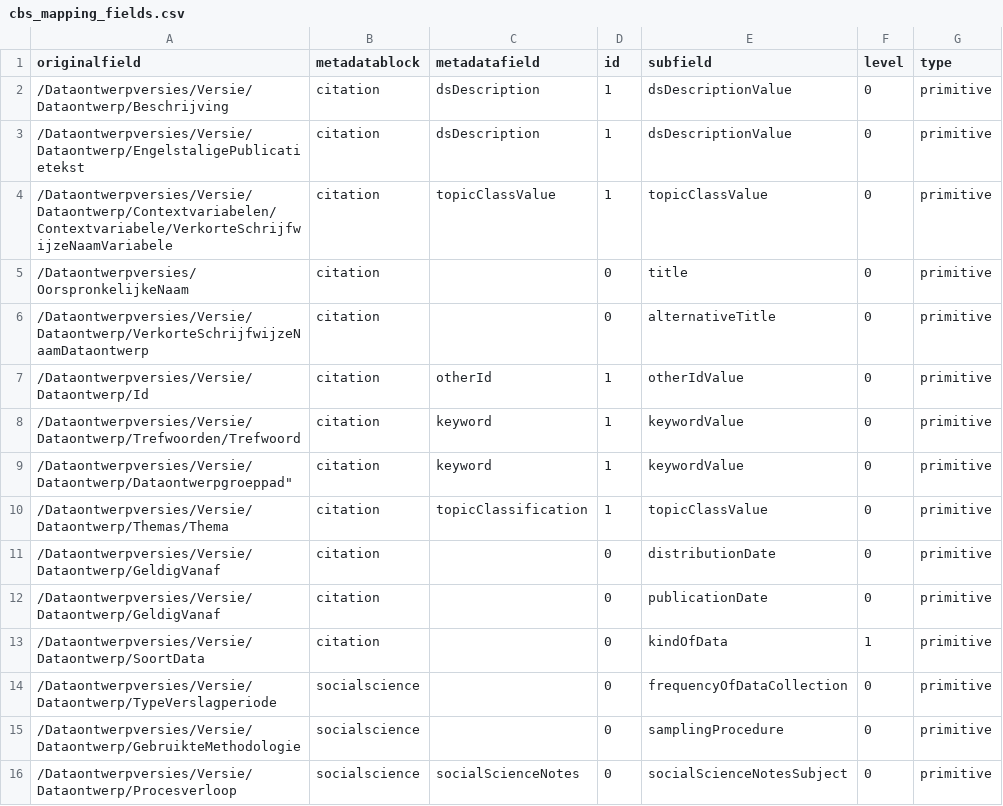
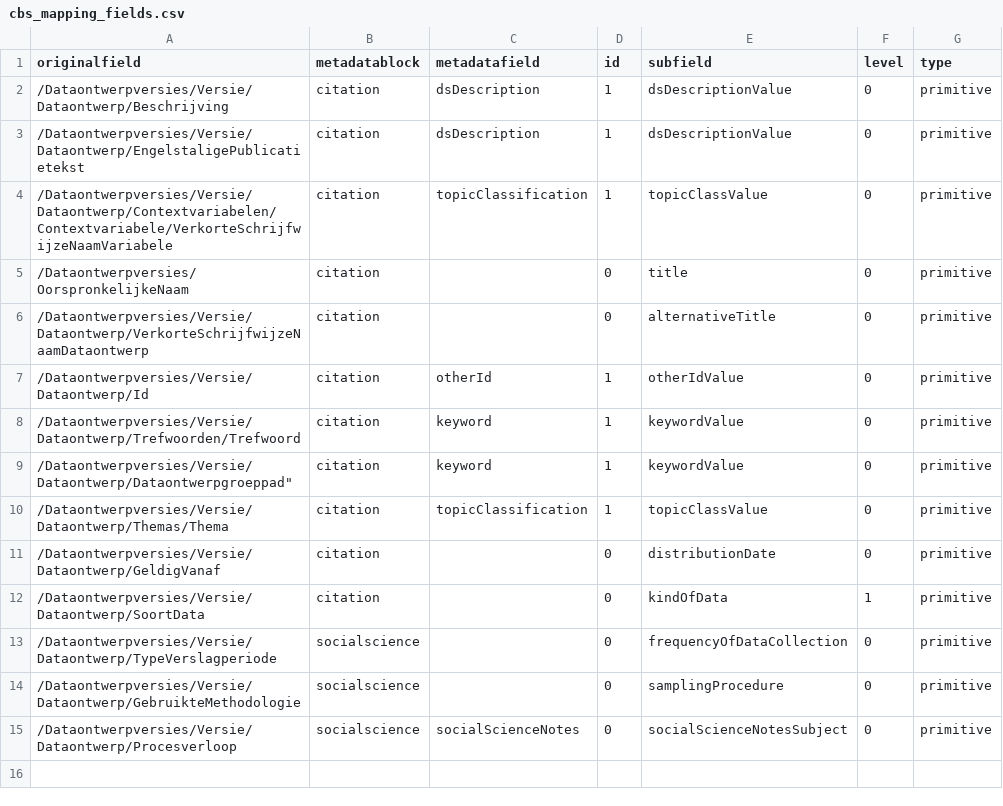
Before and after one commit to Dans-labs/semaf-client, a CSV file: cbs_mapping_fields.csv, drawn as a sheet.

Commit message:
CBS mapping updated

```diff
--- a/cbs_mapping_fields.csv
+++ b/cbs_mapping_fields.csv
@@ -3,3 +3,3 @@ originalfield,metadatablock,metadatafield,id,subfield,level,type
 "/Dataontwerpversies/Versie/Dataontwerp/EngelstaligePublicatietekst",citation,dsDescription,1,dsDescriptionValue,0,primitive
-"/Dataontwerpversies/Versie/Dataontwerp/Contextvariabelen/Contextvariabele/VerkorteSchrijfwijzeNaamVariabele",citation,topicClassValue,1,topicClassValue,0,primitive
+"/Dataontwerpversies/Versie/Dataontwerp/Contextvariabelen/Contextvariabele/VerkorteSchrijfwijzeNaamVariabele",citation,topicClassification,1,topicClassValue,0,primitive
 "/Dataontwerpversies/OorspronkelijkeNaam",citation,"",0,title,0,primitive
@@ -11,3 +11,2 @@ originalfield,metadatablock,metadatafield,id,subfield,level,type
 "/Dataontwerpversies/Versie/Dataontwerp/GeldigVanaf",citation,"",0,distributionDate,0,primitive
-"/Dataontwerpversies/Versie/Dataontwerp/GeldigVanaf",citation,"",0,publicationDate,0,primitive
 "/Dataontwerpversies/Versie/Dataontwerp/SoortData",citation,"",0,kindOfData,1,primitive
```
